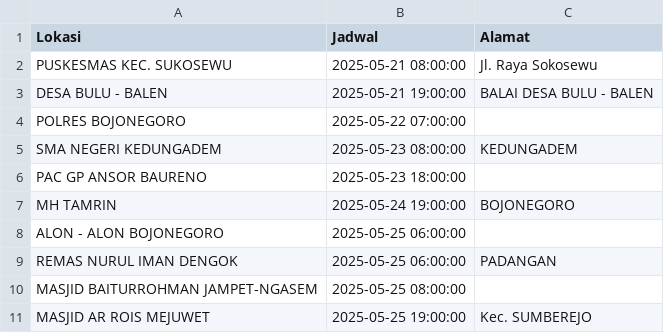
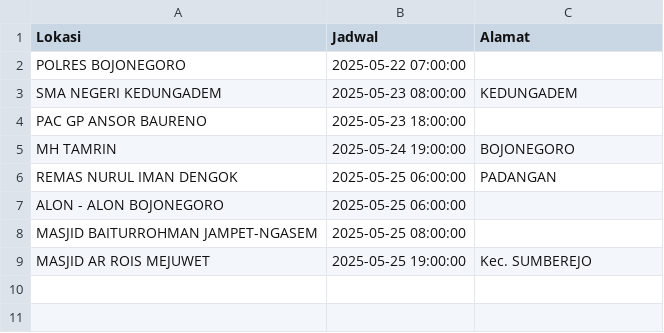
Before and after one commit to uddpmibojonegoro/mobile-unit-schedule, a CSV file: jadwal_mu.csv, drawn as a sheet.

Commit message:
update Kam Mei 22 00:00:01 WIB 2025

```diff
--- a/jadwal_mu.csv
+++ b/jadwal_mu.csv
@@ -1,4 +1,2 @@
 Lokasi;Jadwal;Alamat
-"PUSKESMAS KEC. SUKOSEWU ";"2025-05-21 08:00:00";"Jl. Raya Sokosewu"
-"DESA BULU - BALEN";"2025-05-21 19:00:00";"BALAI DESA BULU - BALEN"
 "POLRES BOJONEGORO";"2025-05-22 07:00:00";
@@ -7,4 +5,4 @@ Lokasi;Jadwal;Alamat
 "MH TAMRIN";"2025-05-24 19:00:00";BOJONEGORO
+"REMAS NURUL IMAN DENGOK";"2025-05-25 06:00:00";PADANGAN
 "ALON - ALON BOJONEGORO";"2025-05-25 06:00:00";
-"REMAS NURUL IMAN DENGOK";"2025-05-25 06:00:00";PADANGAN
 "MASJID BAITURROHMAN JAMPET-NGASEM";"2025-05-25 08:00:00";
```
